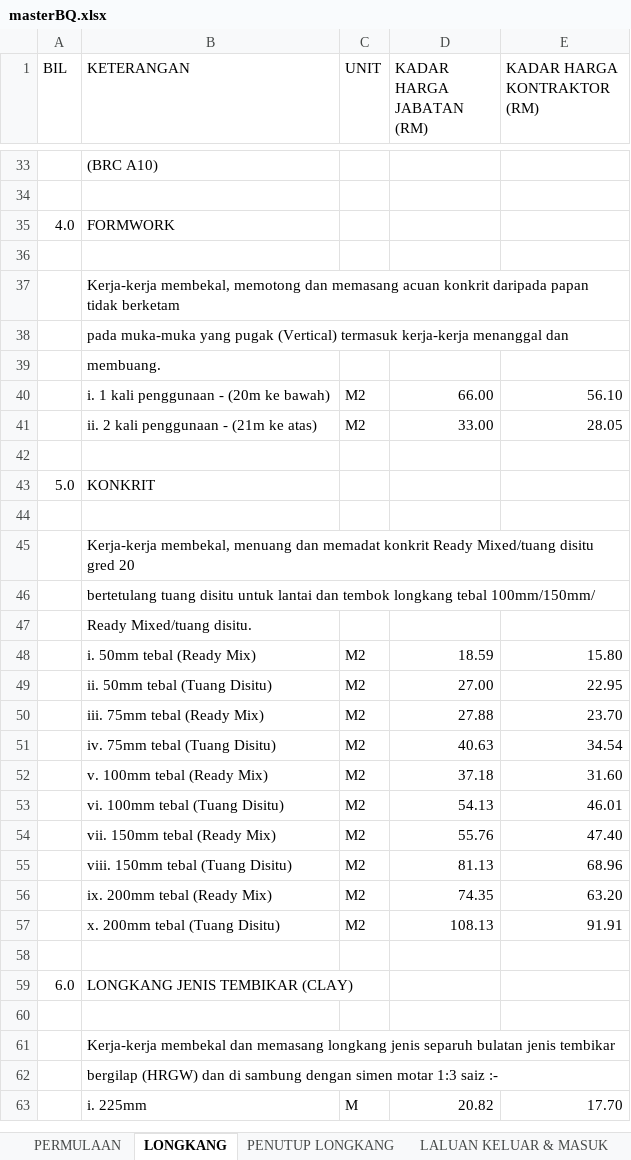
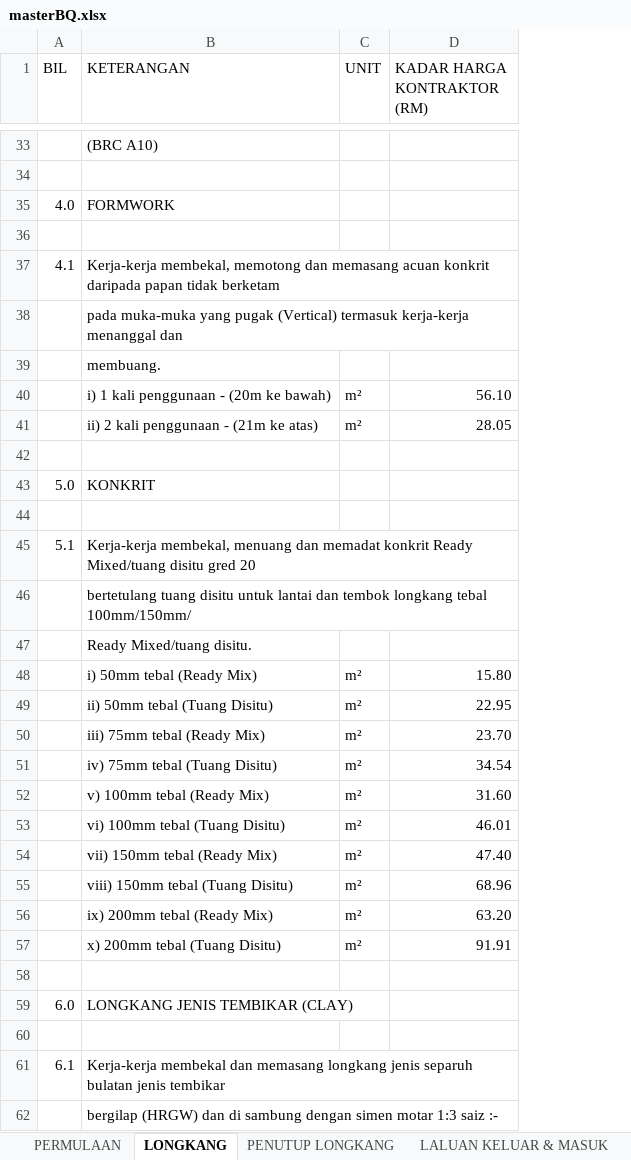
Before and after one commit to ar-Raqmi/InfraHub, an Excel workbook: references/referenceDocs/masterBQ.xlsx, sheet LONGKANG, drawn as a sheet; only a part is shown, gaps mark what is left out; values as stored, in another font and other column widths than the file's, no cell formats; removed rows and columns are numbered as before the commit, all else as after; the diff covers the shown part only; the diff names each change by its address in the sheet, - before the commit and + after, or states it on an @@ line.

```diff
--- a/references/referenceDocs/masterBQ.xlsx (sheet LONGKANG)
+++ b/references/referenceDocs/masterBQ.xlsx (sheet LONGKANG)
-column D (KADAR HARGA JABATAN (RM)), rows 40-57: 66.00 | 33.00 |  |  |  |  |  |  | 18.59 | 27.00 | 27.88 | 40.63 | 37.18 | 54.13 | 55.76 | 81.13 | 74.35 | 108.13
-A37 (BIL): (empty)
+A37 (BIL): 4.1
-B40 (KETERANGAN): i. 1 kali penggunaan - (20m ke bawah)
+B40 (KETERANGAN): i) 1 kali penggunaan - (20m ke bawah)
-C40:C41 (UNIT): M2
+C40:C41 (UNIT): m²
-B41 (KETERANGAN): ii. 2 kali penggunaan - (21m ke atas)
+B41 (KETERANGAN): ii) 2 kali penggunaan - (21m ke atas)
-A45 (BIL): (empty)
+A45 (BIL): 5.1
-B48 (KETERANGAN): i. 50mm tebal (Ready Mix)
+B48 (KETERANGAN): i) 50mm tebal (Ready Mix)
-C48:C57 (UNIT): M2
+C48:C57 (UNIT): m²
-B49 (KETERANGAN): ii. 50mm tebal (Tuang Disitu)
+B49 (KETERANGAN): ii) 50mm tebal (Tuang Disitu)
-B50 (KETERANGAN): iii. 75mm tebal (Ready Mix)
+B50 (KETERANGAN): iii) 75mm tebal (Ready Mix)
-B51 (KETERANGAN): iv. 75mm tebal (Tuang Disitu)
+B51 (KETERANGAN): iv) 75mm tebal (Tuang Disitu)
-B52 (KETERANGAN): v. 100mm tebal (Ready Mix)
+B52 (KETERANGAN): v) 100mm tebal (Ready Mix)
-B53 (KETERANGAN): vi. 100mm tebal (Tuang Disitu)
+B53 (KETERANGAN): vi) 100mm tebal (Tuang Disitu)
-B54 (KETERANGAN): vii. 150mm tebal (Ready Mix)
+B54 (KETERANGAN): vii) 150mm tebal (Ready Mix)
-B55 (KETERANGAN): viii. 150mm tebal (Tuang Disitu)
+B55 (KETERANGAN): viii) 150mm tebal (Tuang Disitu)
-B56 (KETERANGAN): ix. 200mm tebal (Ready Mix)
+B56 (KETERANGAN): ix) 200mm tebal (Ready Mix)
-B57 (KETERANGAN): x. 200mm tebal (Tuang Disitu)
+B57 (KETERANGAN): x) 200mm tebal (Tuang Disitu)
-A61 (BIL): (empty)
+A61 (BIL): 6.1
-row 63:  | i. 225mm | M | 20.82 | 17.70
```
Also changed, not shown: 20 removed rows and 111 edited cells elsewhere in this sheet, sheet PENUTUP LONGKANG, sheet LALUAN KELUAR & MASUK, sheet PERMULAAN, cell formats.
